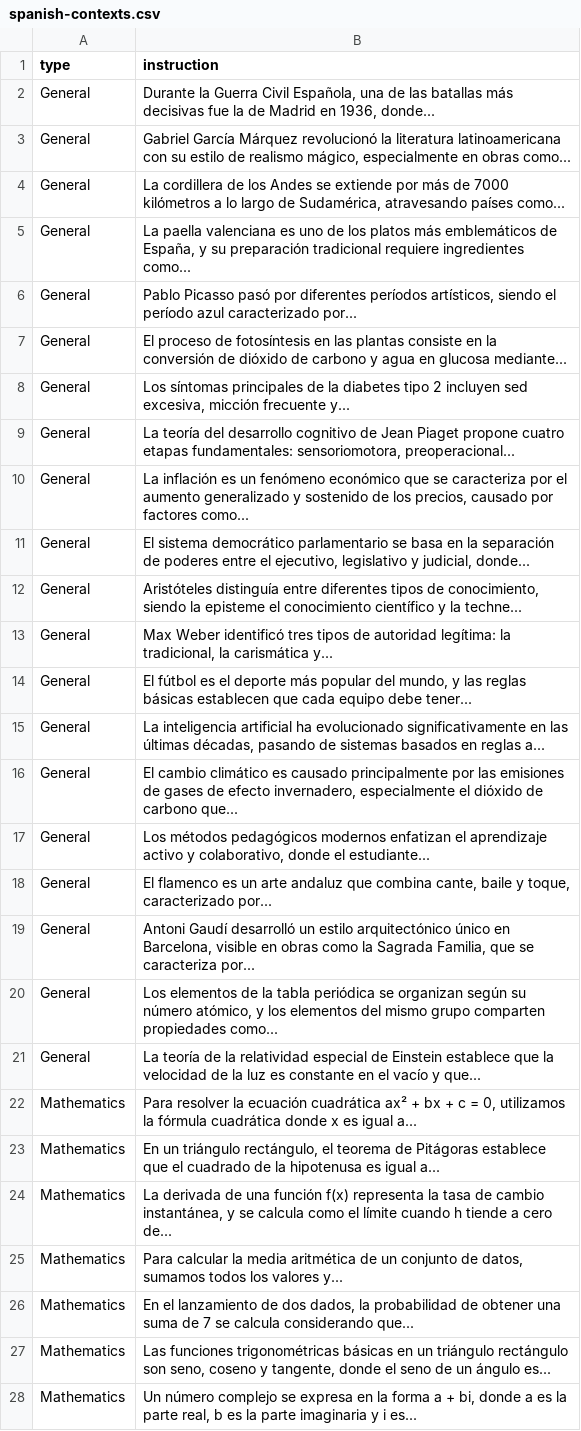
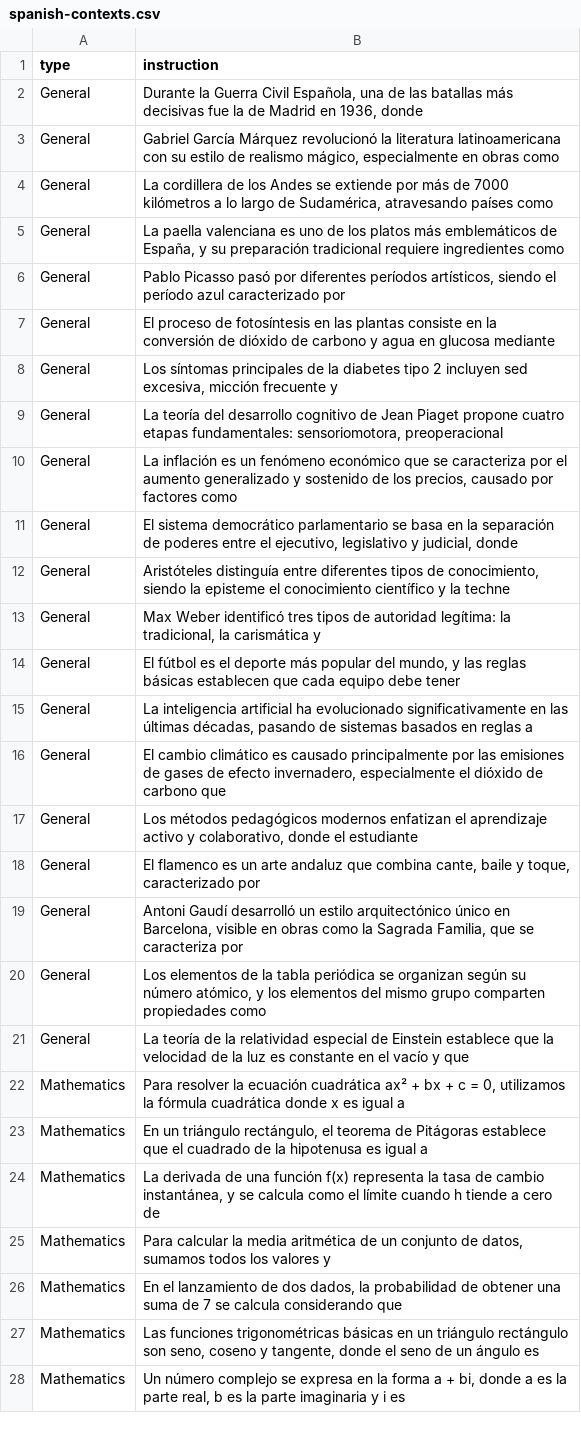
Before and after one commit to OpenEuroLLM/OpenJury, a CSV file: data/spanish-contexts.csv, drawn as a sheet; only a part is shown; the diff covers the shown part only; the diff names each change by its address in the sheet, - before the commit and + after, or states it on an @@ line.

```diff
--- a/data/spanish-contexts.csv
+++ b/data/spanish-contexts.csv
-B2 (instruction): …en 1936, donde...
+B2 (instruction): …en 1936, donde
-B3 (instruction): …en obras como...
+B3 (instruction): …en obras como
-B4 (instruction): …atravesando países como...
+B4 (instruction): …atravesando países como
-B5 (instruction): …requiere ingredientes como...
+B5 (instruction): …requiere ingredientes como
-B6 (instruction): …azul caracterizado por...
+B6 (instruction): …azul caracterizado por
-B7 (instruction): …en glucosa mediante...
+B7 (instruction): …en glucosa mediante
-B8 (instruction): …micción frecuente y...
+B8 (instruction): …micción frecuente y
-B9 (instruction): …fundamentales: sensoriomotora, preoperacional...
+B9 (instruction): …fundamentales: sensoriomotora, preoperacional
-B10 (instruction): …por factores como...
+B10 (instruction): …por factores como
-B11 (instruction): …y judicial, donde...
+B11 (instruction): …y judicial, donde
-B12 (instruction): …y la techne...
+B12 (instruction): …y la techne
-B13 (instruction): …la carismática y...
+B13 (instruction): …la carismática y
-B14 (instruction): …equipo debe tener...
+B14 (instruction): …equipo debe tener
-B15 (instruction): …en reglas a...
+B15 (instruction): …en reglas a
-B16 (instruction): …de carbono que...
+B16 (instruction): …de carbono que
-B17 (instruction): …donde el estudiante...
+B17 (instruction): …donde el estudiante
-B18 (instruction): …toque, caracterizado por...
+B18 (instruction): …toque, caracterizado por
-B19 (instruction): …se caracteriza por...
+B19 (instruction): …se caracteriza por
-B20 (instruction): …comparten propiedades como...
+B20 (instruction): …comparten propiedades como
-B21 (instruction): …vacío y que...
+B21 (instruction): …vacío y que
-B22 (instruction): …es igual a...
+B22 (instruction): …es igual a
-B23 (instruction): …es igual a...
+B23 (instruction): …es igual a
-B24 (instruction): …a cero de...
+B24 (instruction): …a cero de
-B25 (instruction): …los valores y...
+B25 (instruction): …los valores y
-B26 (instruction): …calcula considerando que...
+B26 (instruction): …calcula considerando que
-B27 (instruction): …un ángulo es...
+B27 (instruction): …un ángulo es
-B28 (instruction): …y i es...
+B28 (instruction): …y i es
```
Also changed, not shown: 23 edited cells elsewhere in this file, 5 other files.
